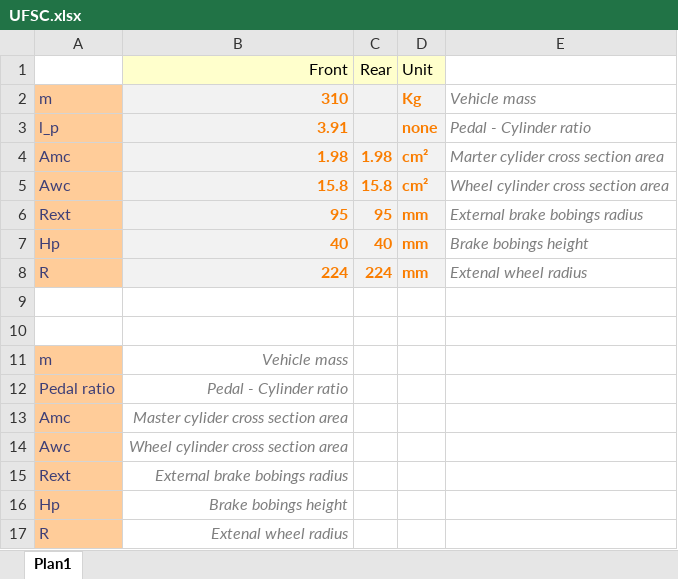
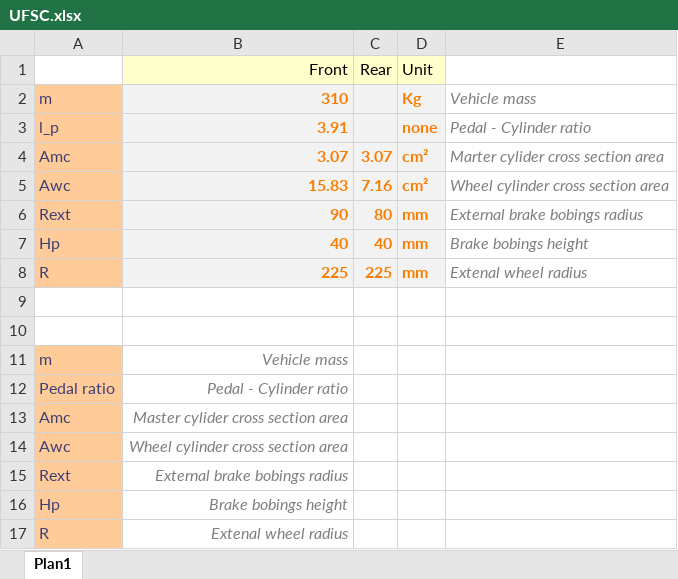
Before and after one commit to desouzapaulo/TIA, an Excel workbook: parameters/UFSC.xlsx, sheet Plan1, drawn as a sheet; values as stored, in another font and other column widths than the file's, no borders; the diff names each change by its address in the sheet, - before the commit and + after, or states it on an @@ line.

Commit message:
[ADD] UFSC parameters

```diff
--- a/parameters/UFSC.xlsx (sheet Plan1)
+++ b/parameters/UFSC.xlsx (sheet Plan1)
-B4 (Front): 1.98
+B4 (Front): 3.07
-C4 (Rear): 1.98
+C4 (Rear): 3.07
-B5 (Front): 15.8
+B5 (Front): 15.83
-C5 (Rear): 15.8
+C5 (Rear): 7.16
-B6 (Front): 95
+B6 (Front): 90
-C6 (Rear): 95
+C6 (Rear): 80
-B8 (Front): 224
+B8 (Front): 225
-C8 (Rear): 224
+C8 (Rear): 225
```
